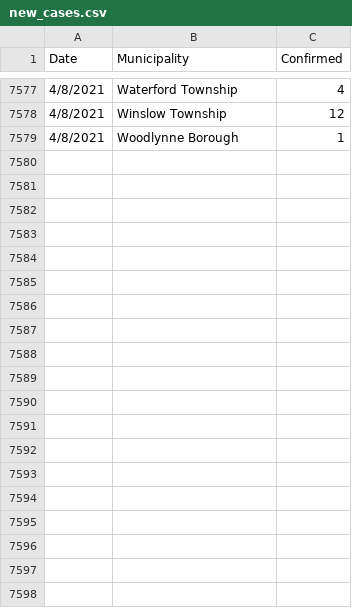
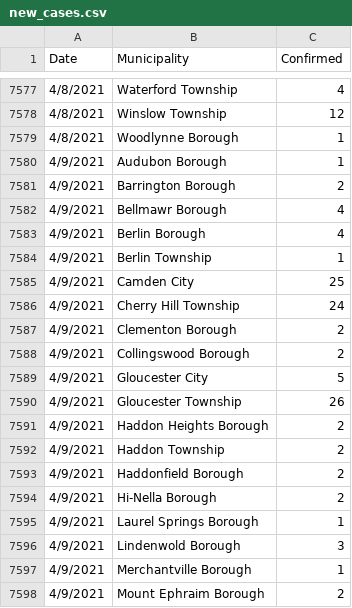
Before and after one commit to eloracm/camden-county-covid, a CSV file: new_cases.csv, drawn as a sheet; only a part is shown, gaps mark what is left out; the diff covers the shown part only.

```diff
--- a/new_cases.csv
+++ b/new_cases.csv
@@ -7579 +7579,20 @@ Date,Municipality,Confirmed
 4/8/2021,Woodlynne Borough,1
+4/9/2021,Audubon Borough,1
+4/9/2021,Barrington Borough,2
+4/9/2021,Bellmawr Borough,4
+4/9/2021,Berlin Borough,4
+4/9/2021,Berlin Township,1
+4/9/2021,Camden City,25
+4/9/2021,Cherry Hill Township,24
+4/9/2021,Clementon Borough,2
+4/9/2021,Collingswood Borough,2
+4/9/2021,Gloucester City,5
+4/9/2021,Gloucester Township,26
+4/9/2021,Haddon Heights Borough,2
+4/9/2021,Haddon Township,2
+4/9/2021,Haddonfield Borough,2
+4/9/2021,Hi-Nella Borough,2
+4/9/2021,Laurel Springs Borough,1
+4/9/2021,Lindenwold Borough,3
+4/9/2021,Merchantville Borough,1
+4/9/2021,Mount Ephraim Borough,2
```
Also changed, not shown: 10 added rows elsewhere in this file, total_confirmed.csv.
